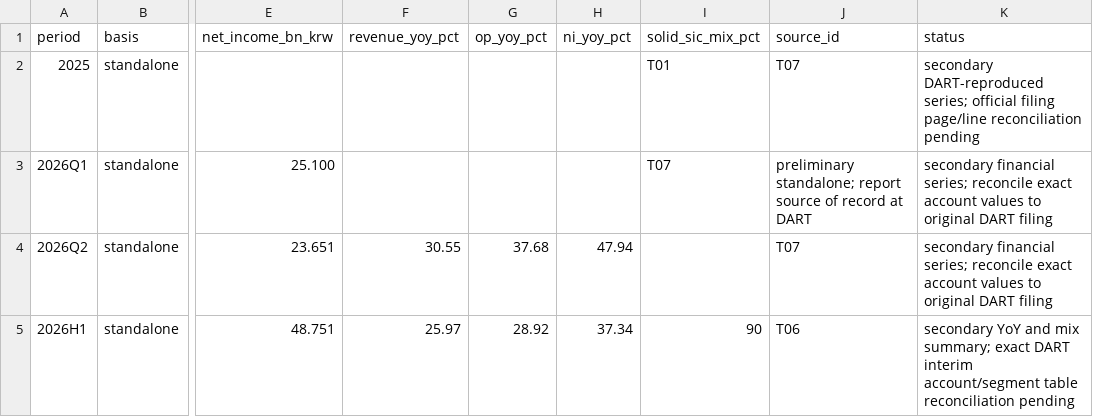
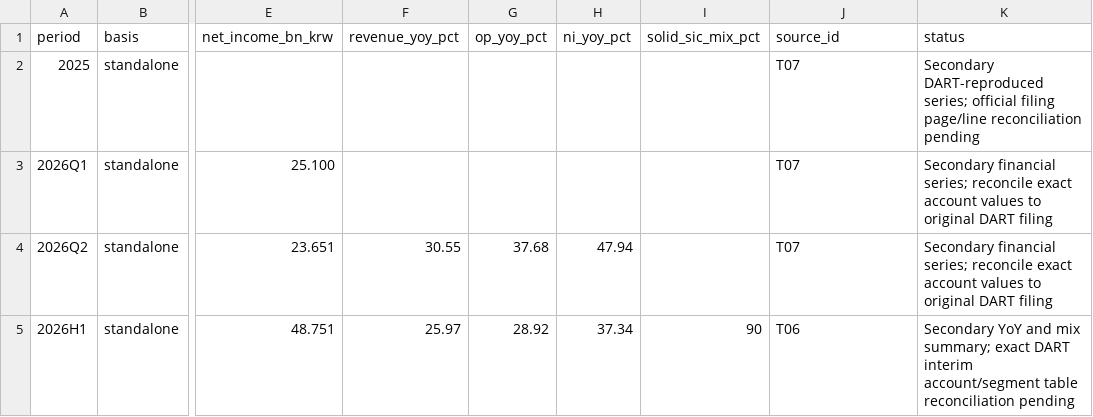
Before and after one commit to tobynn/tck-equity-research, a CSV file: data/actuals.csv, drawn as a sheet; only a part is shown, gaps mark what is left out; the diff names each change by its address in the sheet, - before the commit and + after, or states it on an @@ line.

Commit message:
Repair TCK actuals source and status columns

```diff
--- a/data/actuals.csv
+++ b/data/actuals.csv
-I2 (solid_sic_mix_pct): T01
+I2 (solid_sic_mix_pct): (empty)
-K2 (status): secondary DART-reproduced series;…
+K2 (status): Secondary DART-reproduced series;…
-I3 (solid_sic_mix_pct): T07
+I3 (solid_sic_mix_pct): (empty)
-J3 (source_id): preliminary standalone; report source of record at DART
+J3 (source_id): T07
-K3:K4 (status): secondary financial series;…
+K3:K4 (status): Secondary financial series;…
-K5 (status): secondary YoY and…
+K5 (status): Secondary YoY and…
```
